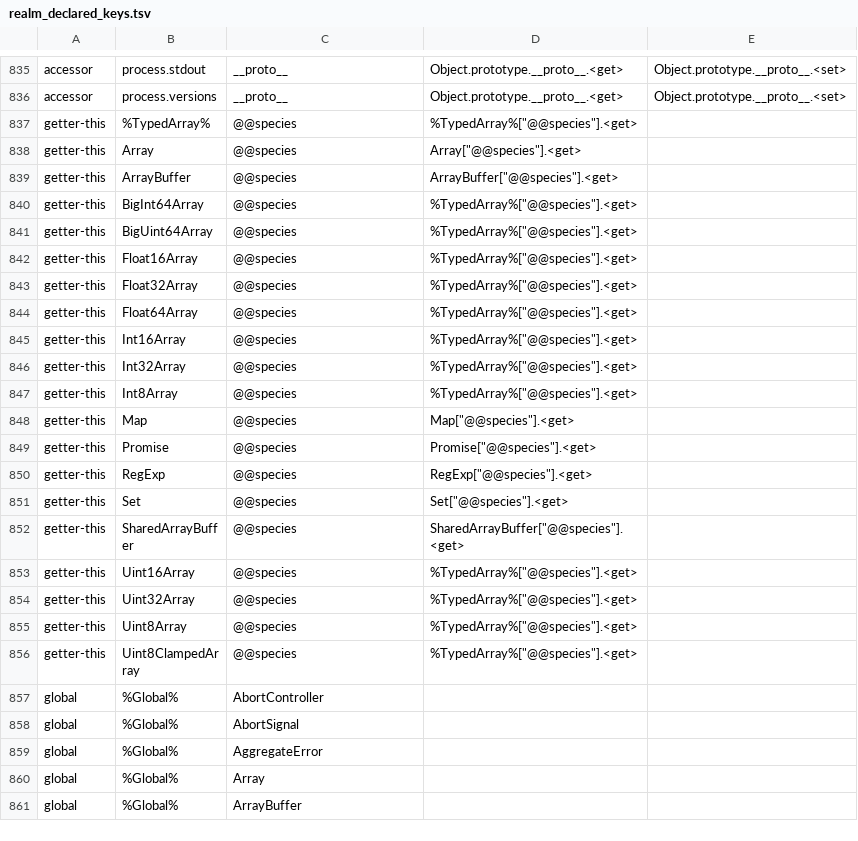
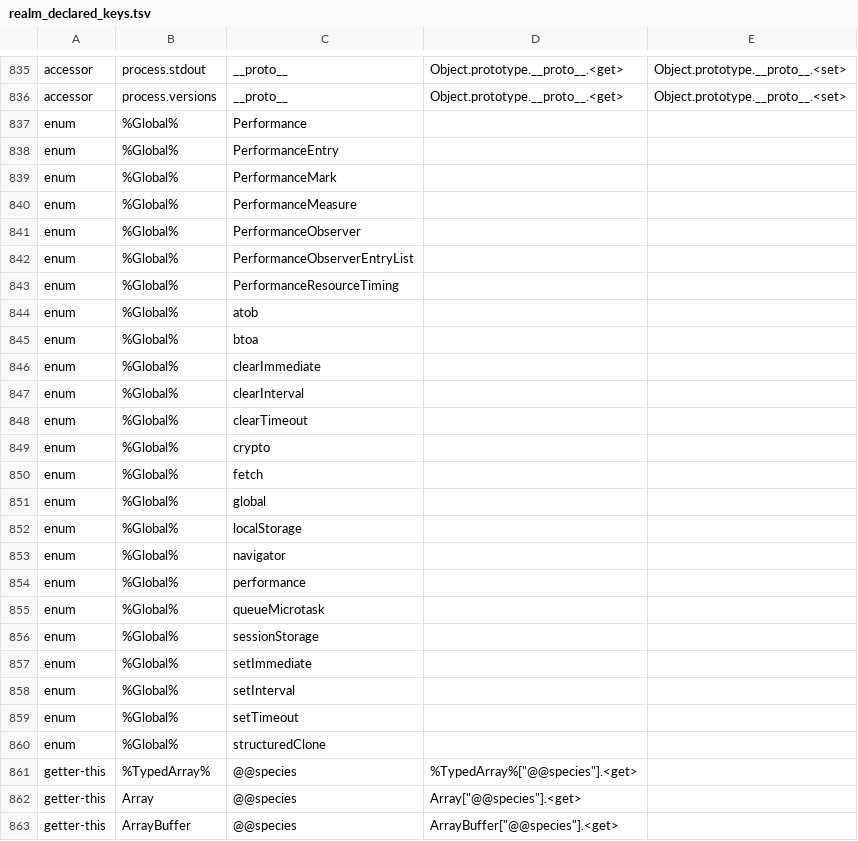
Before and after one commit to PerryTS/perry, a TSV file: crates/perry-wpfacts/src/builtins/realm_declared_keys.tsv, drawn as a sheet; only a part is shown, gaps mark what is left out; the shorter side is filled out with more unchanged rows; the diff names each change by its address in the sheet, - before the commit and + after, or states it on an @@ line.

Commit message:
wpfacts: a for-in delete removes only keys the for-in yields (rule ENUM-DEL)
In `for (k in s) delete s[k]` (s the ENUM1 subject: a never-written local,
k its never-written key) k is one of the String keys the for-in yields for
the very object s holds (ECMA-262 14.7.5.9, 14.7.5.10). A key no constant
names is then Cons::DeleteEnum on s: each object loses only keys a for-in
over it yields. The global object (whole program) loses, each by name:
- the keys the realm installs enumerable, derived from the runtime's realm
  declaration (realm-v1.json `attributes`, new `enum %Global%` rows of
  realm_declared_keys.tsv, builtins::global_enumerable_keys); every other
  realm global is non-enumerable (clause 17), so `Object`, `Array`, ... stay;
- every key the program wrote there: a field that holds a value (watched,
  Cons::DeleteEnumWhen; a read alone leaves it empty), a native write
  (a realm binding's [[Set]] or definition, an accessor);
- its numeric keys;
and, once it is written under a key no name lists (its any-key watch, a
store into ⊤ there), any key (E7). An inherited key names no own property
of the global, or one its own property shadows. Any other object, a Proxy
included (its ownKeys trap), keeps the E7 delete under any key.

A delete that reaches a global binding after a parked read of it whose
entry already held a stored value now replays that read (note_write
first_absent): the read takes `undefined` whatever the order.

Tests: hraise_red R1 (three.js WebGLBindingStates shape) green; ENUM-DEL
spare and soundness controls; parity test test_gap_forin_delete_global.ts
(perry == node: for-in over globalThis yields no realm binding; a for-in
delete loop over a map holding globalThis leaves them).
PERRY_FACTS_E7_GLOBAL_DIAG prints each E7 delete that reaches the global.

```diff
--- a/crates/perry-wpfacts/src/builtins/realm_declared_keys.tsv
+++ b/crates/perry-wpfacts/src/builtins/realm_declared_keys.tsv
+row 837: enum | %Global% | Performance
+row 838: enum | %Global% | PerformanceEntry
+row 839: enum | %Global% | PerformanceMark
+row 840: enum | %Global% | PerformanceMeasure
+row 841: enum | %Global% | PerformanceObserver
+row 842: enum | %Global% | PerformanceObserverEntryList
+row 843: enum | %Global% | PerformanceResourceTiming
+row 844: enum | %Global% | atob
+row 845: enum | %Global% | btoa
+row 846: enum | %Global% | clearImmediate
+row 847: enum | %Global% | clearInterval
+row 848: enum | %Global% | clearTimeout
+row 849: enum | %Global% | crypto
+row 850: enum | %Global% | fetch
+row 851: enum | %Global% | global
+row 852: enum | %Global% | localStorage
+row 853: enum | %Global% | navigator
+row 854: enum | %Global% | performance
+row 855: enum | %Global% | queueMicrotask
+row 856: enum | %Global% | sessionStorage
+row 857: enum | %Global% | setImmediate
+row 858: enum | %Global% | setInterval
+row 859: enum | %Global% | setTimeout
+row 860: enum | %Global% | structuredClone
```
Also changed, not shown: 19 other files.
